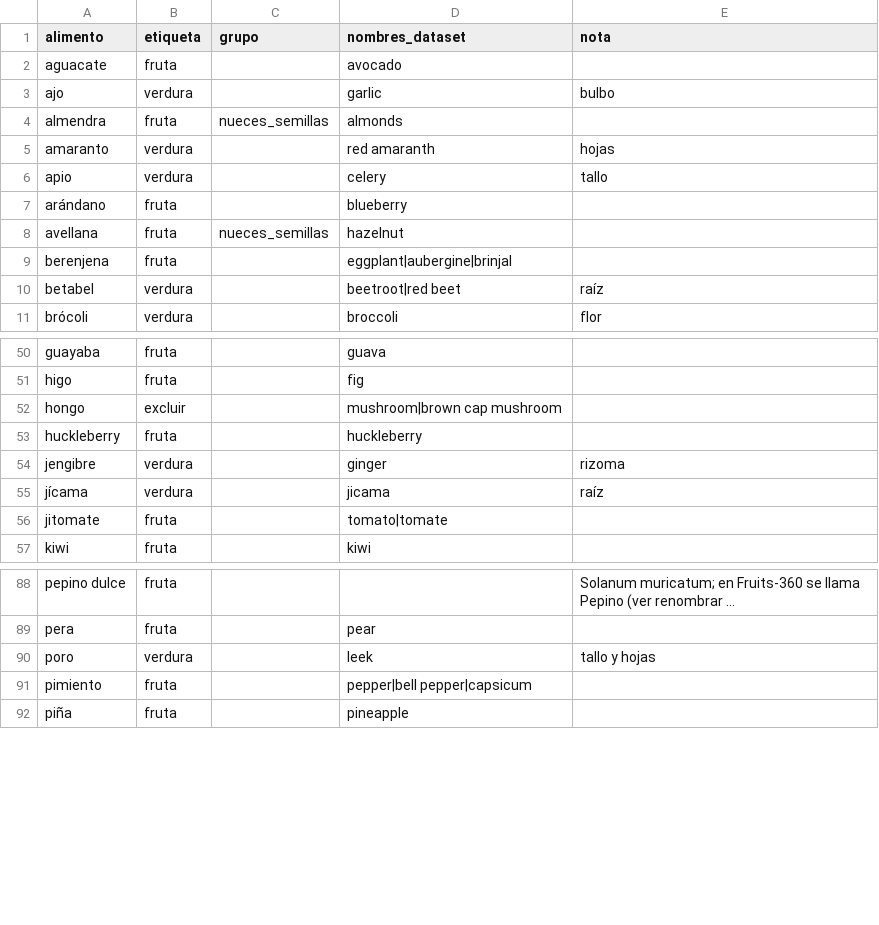
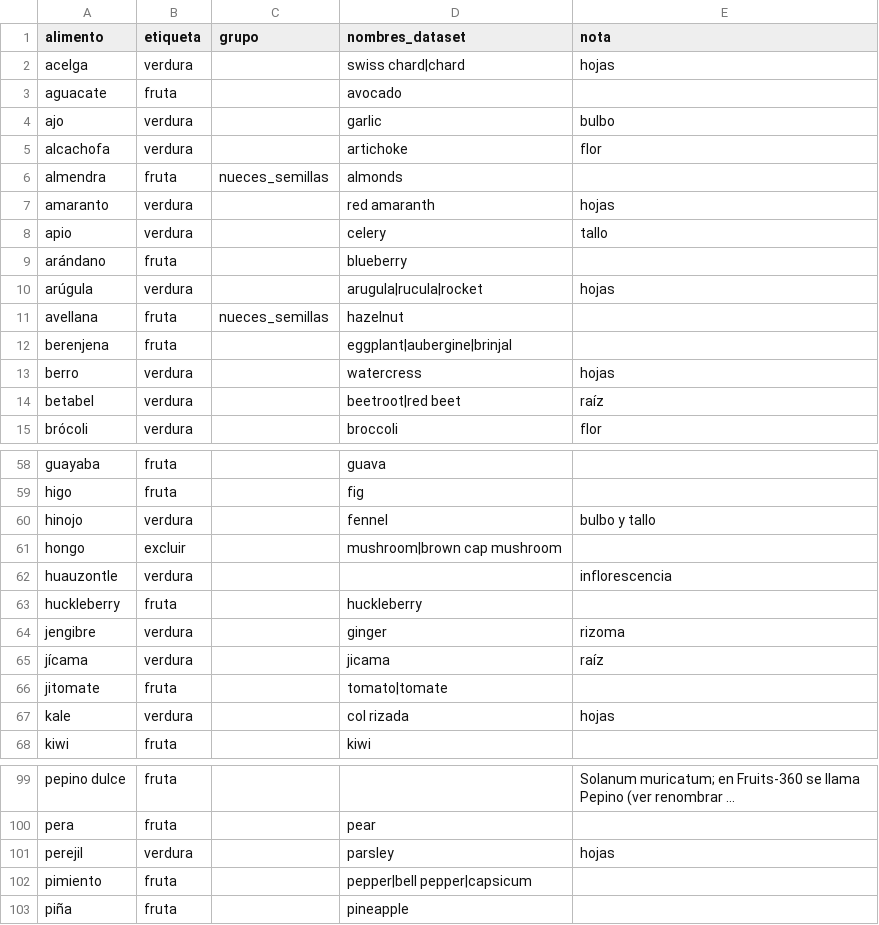
Before and after one commit to 11909/Clasificador-fruta-verdura, a CSV file: data/mapping.csv, drawn as a sheet; only a part is shown, gaps mark what is left out; long unchanged cells end in …; the diff covers the shown part only; the diff names each change by its address in the sheet, - before the commit and + after, or states it on an @@ line.

```diff
--- a/data/mapping.csv
+++ b/data/mapping.csv
+row 2: acelga | verdura |  | swiss chard|chard | hojas
+row 5: alcachofa | verdura |  | artichoke | flor
+row 10: arúgula | verdura |  | arugula|rucula|rocket | hojas
+row 13: berro | verdura |  | watercress | hojas
+row 60: hinojo | verdura |  | fennel | bulbo y tallo
+row 62: huauzontle | verdura |  |  | inflorescencia
+row 67: kale | verdura |  | col rizada | hojas
@@ row 90 moved to row 109: poro @@
+row 101: perejil | verdura |  | parsley | hojas
```
Also changed, not shown: 6 added rows and 2 moved rows elsewhere in this file.
